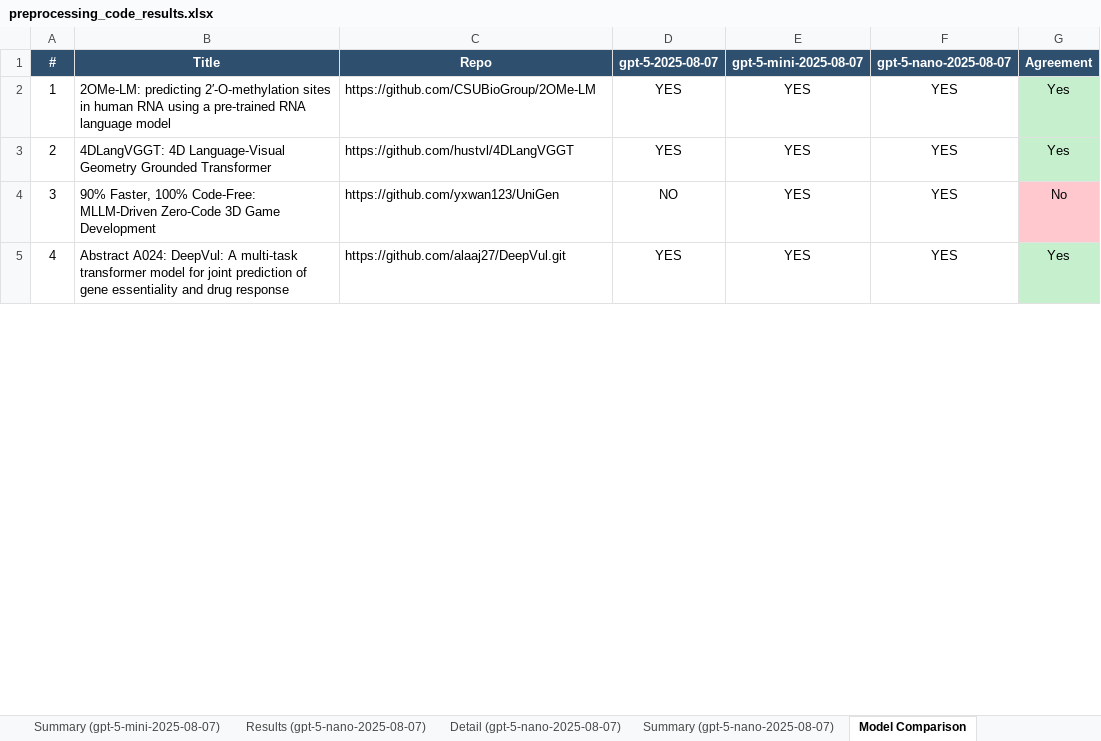
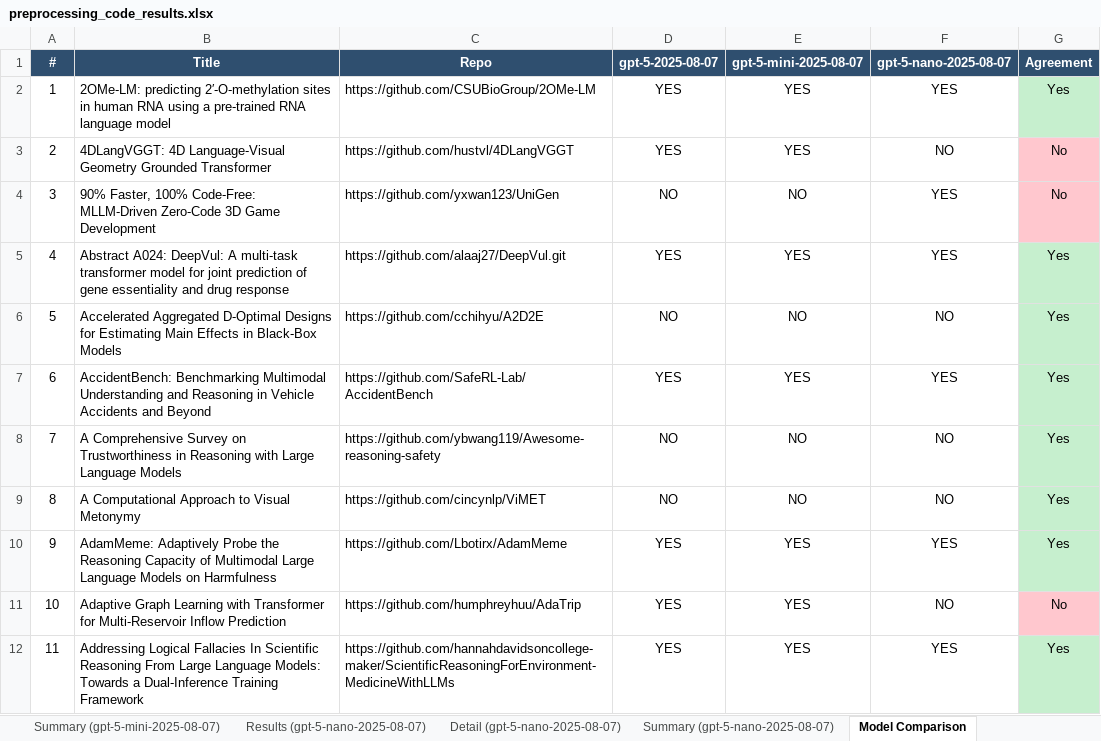
Before and after one commit to AminDaryan/Scrape-GitHub, an Excel workbook: requirement_checks/5.1.code_availability/5.1.3.pre-processing_&_pipeline_code/results/preprocessing_code_results.xlsx, sheet Model Comparison, drawn as a sheet; only a part is shown; values as stored, in another font and other column widths than the file's, no borders; the diff covers the shown part only; the diff names each change by its address in the sheet, - before the commit and + after, or states it on an @@ line.

```diff
--- a/requirement_checks/5.1.code_availability/5.1.3.pre-processing_&_pipeline_code/results/preprocessing_code_results.xlsx (sheet Model Comparison)
+++ b/requirement_checks/5.1.code_availability/5.1.3.pre-processing_&_pipeline_code/results/preprocessing_code_results.xlsx (sheet Model Comparison)
-F3 (gpt-5-nano-2025-08-07): YES
+F3 (gpt-5-nano-2025-08-07): NO
-G3 (Agreement): Yes
+G3 (Agreement): No
-G3 fill: #C6EFCE
+G3 fill: #FFC7CE
-E4 (gpt-5-mini-2025-08-07): YES
+E4 (gpt-5-mini-2025-08-07): NO
+row 6: 5 | Accelerated Aggregated D-Optimal Designs for Estimating Main Effects in Black-Box Models | https://github.com/cchihyu/A2D2E | NO | NO | NO | Yes
+row 7: 6 | AccidentBench: Benchmarking Multimodal Understanding and Reasoning in Vehicle Accidents and Beyond | https://github.com/SafeRL-Lab/AccidentBench | YES | YES | YES | Yes
+row 8: 7 | A Comprehensive Survey on Trustworthiness in Reasoning with Large Language Models | https://github.com/ybwang119/Awesome-reasoning-safety | NO | NO | NO | Yes
+row 9: 8 | A Computational Approach to Visual Metonymy | https://github.com/cincynlp/ViMET | NO | NO | NO | Yes
+row 10: 9 | AdamMeme: Adaptively Probe the Reasoning Capacity of Multimodal Large Language Models on Harmfulness | https://github.com/Lbotirx/AdamMeme | YES | YES | YES | Yes
+row 11: 10 | Adaptive Graph Learning with Transformer for Multi-Reservoir Inflow Prediction | https://github.com/humphreyhuu/AdaTrip | YES | YES | NO | No
+row 12: 11 | Addressing Logical Fallacies In Scientific Reasoning From Large Language Models: Towards a Dual-Inference Training Framework | https://github.com/hannahdavidsoncollege-maker/ScientificReasoningForEnvironment-MedicineWithLLMs | YES | YES | YES | Yes
```
Also changed, not shown: 20 added rows, 3 removed rows, 3 edited cells and row numbers in column A elsewhere in this sheet, sheet Results (gpt-5-nano-2025-08-07), sheet Results (gpt-5-2025-08-07), sheet Results (gpt-5-mini-2025-08-07), sheet Detail (gpt-5-2025-08-07), sheet Detail (gpt-5-nano-2025-08-07), sheet Detail (gpt-5-mini-2025-08-07), 3 more sheets, 2 other files.
